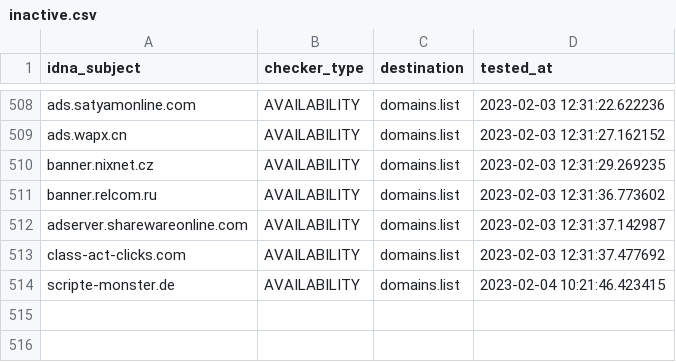
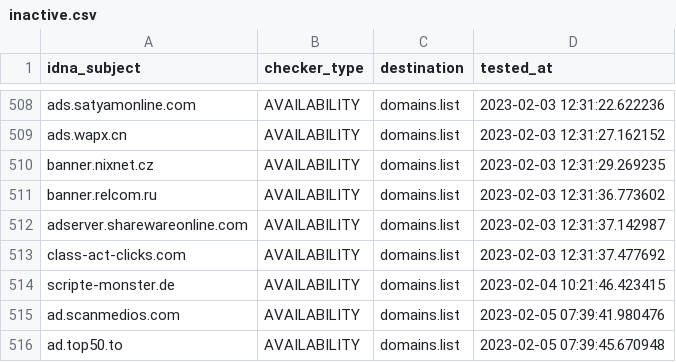
Before and after one commit to Ultimate-Hosts-Blacklist/Ads_Disconnect.me, a CSV file: .pyfunceble/inactive.csv, drawn as a sheet; only a part is shown, gaps mark what is left out; the diff names each change by its address in the sheet, - before the commit and + after, or states it on an @@ line.

```diff
--- a/.pyfunceble/inactive.csv
+++ b/.pyfunceble/inactive.csv
+row 515: ad.scanmedios.com | AVAILABILITY | domains.list | 2023-02-05 07:39:41.980476
+row 516: ad.top50.to | AVAILABILITY | domains.list | 2023-02-05 07:39:45.670948
```
Also changed, not shown: 16 other files.
